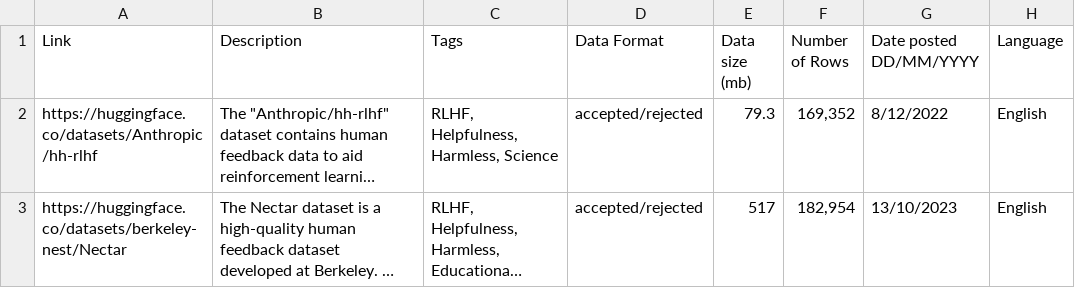
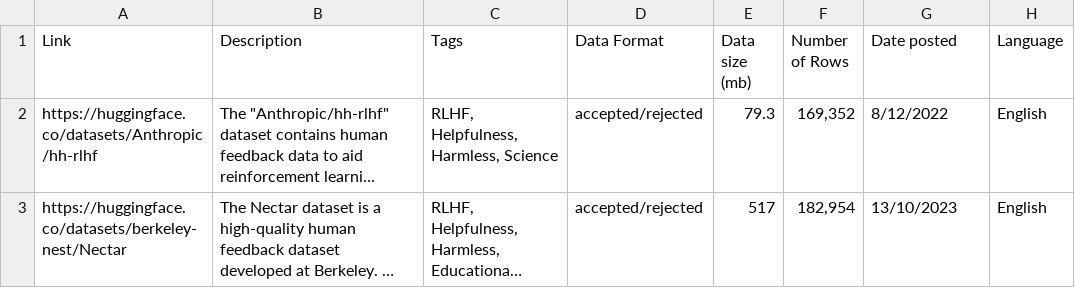
Before and after one commit to rahulsharma-fullstack/Human-Feedback-Data-Library, a CSV file: DataSetup/data1.csv, drawn as a sheet; only a part is shown; long unchanged cells end in …; the diff names each change by its address in the sheet, - before the commit and + after, or states it on an @@ line.

Commit message:
removed error in col titles

```diff
--- a/DataSetup/data1.csv
+++ b/DataSetup/data1.csv
-G1: Date posted DD/MM/YYYY
+G1: Date posted
```
